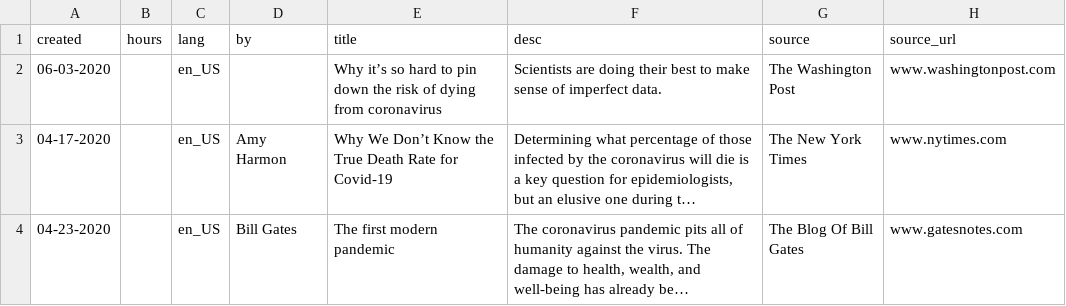
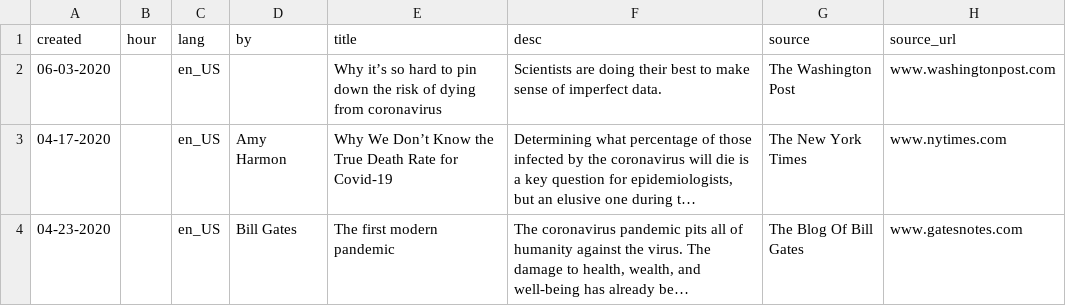
Before and after one commit to MrDaza/api-default, a CSV file: news/news.csv, drawn as a sheet; only a part is shown; long unchanged cells end in …; the diff names each change by its address in the sheet, - before the commit and + after, or states it on an @@ line.

Commit message:
Update news.csv

```diff
--- a/news/news.csv
+++ b/news/news.csv
-B1: hours
+B1: hour
```
